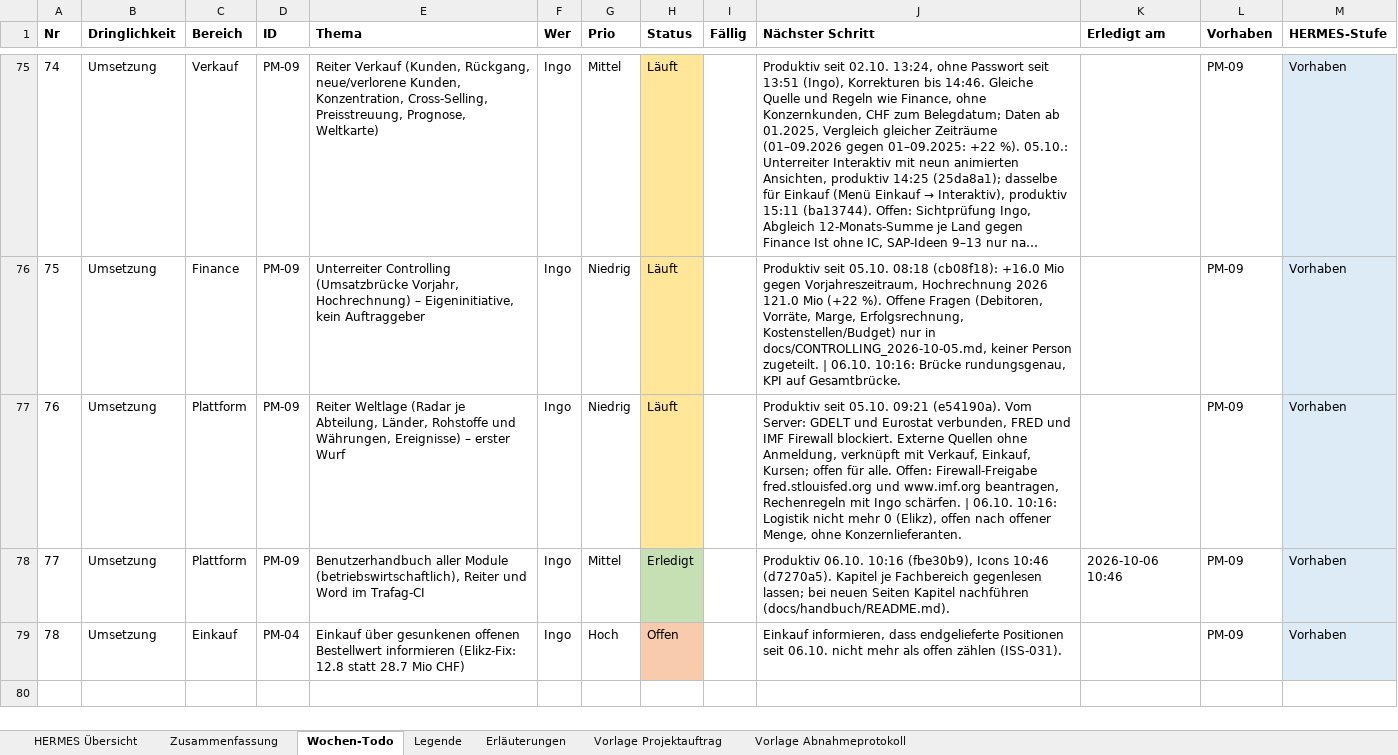
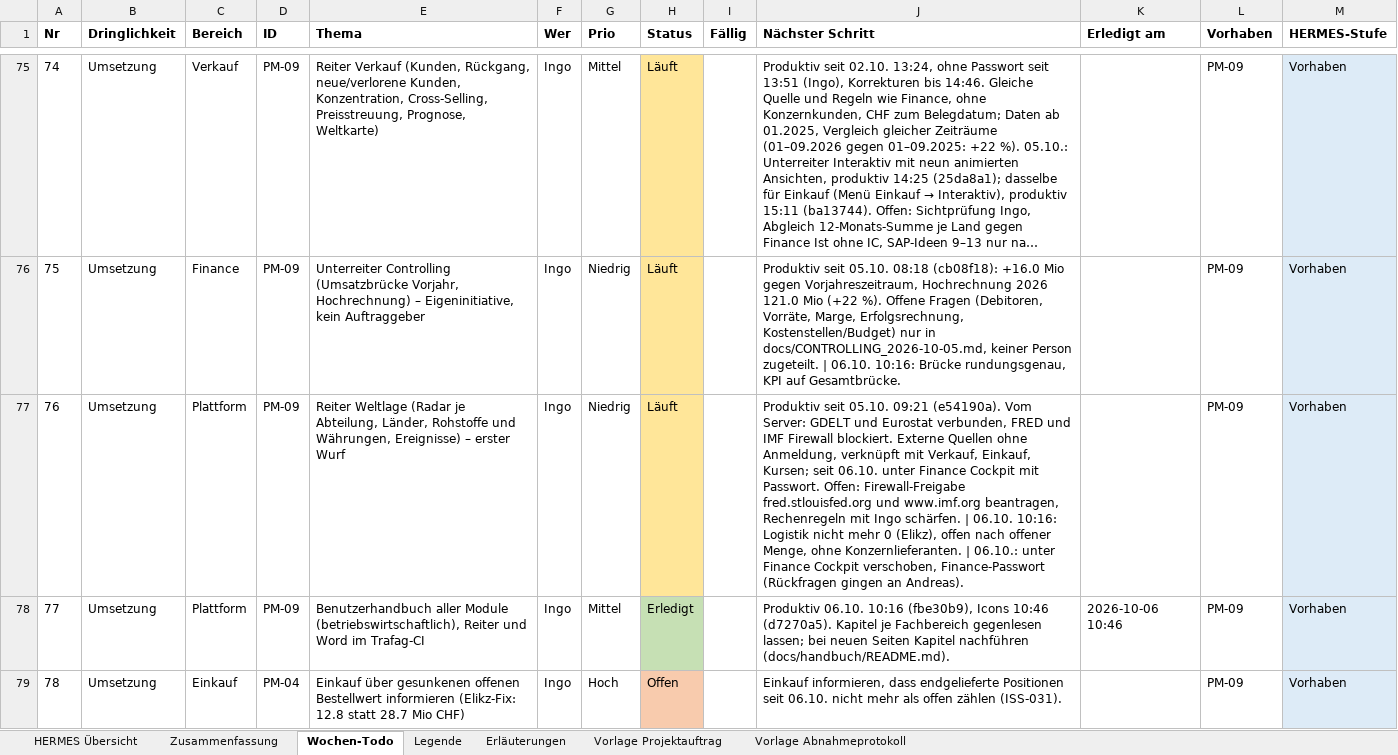
Before and after one commit to metacube2/Ai, an Excel workbook: TrafagSalesExporter/projektmanagement/Wochen_Todo.xlsx, sheet Wochen-Todo, drawn as a sheet; only a part is shown, gaps mark what is left out; long unchanged cells end in …; values as stored, in another font and other column widths than the file's, no borders; the diff names each change by its address in the sheet, - before the commit and + after, or states it on an @@ line.

```diff
--- a/TrafagSalesExporter/projektmanagement/Wochen_Todo.xlsx (sheet Wochen-Todo)
+++ b/TrafagSalesExporter/projektmanagement/Wochen_Todo.xlsx (sheet Wochen-Todo)
-J77 (Nächster Schritt): …Einkauf, Kursen; offen für alle. Offen: Firewall-Freigabe fred.stlouisfed.org und www.imf.org beantragen, Rechenregeln mit Ingo schärfen. | 06.10. 10:16: Logistik nicht mehr 0 (Elikz), offen nach offener Menge, ohne Konzernlieferanten.
+J77 (Nächster Schritt): …Einkauf, Kursen; seit 06.10. unter Finance Cockpit mit Passwort. Offen: Firewall-Freigabe fred.stlouisfed.org und www.imf.org beantragen, Rechenregeln mit Ingo schärfen. | 06.10. 10:16: Logistik nicht mehr 0 (Elikz), offen nach offener Menge, ohne Konzernlieferanten. | 06.10.: unter Finance Cockpit verschoben, Finance-Passwort (Rückfragen gingen an Andreas).
```
Also changed, not shown: 10 other files.
